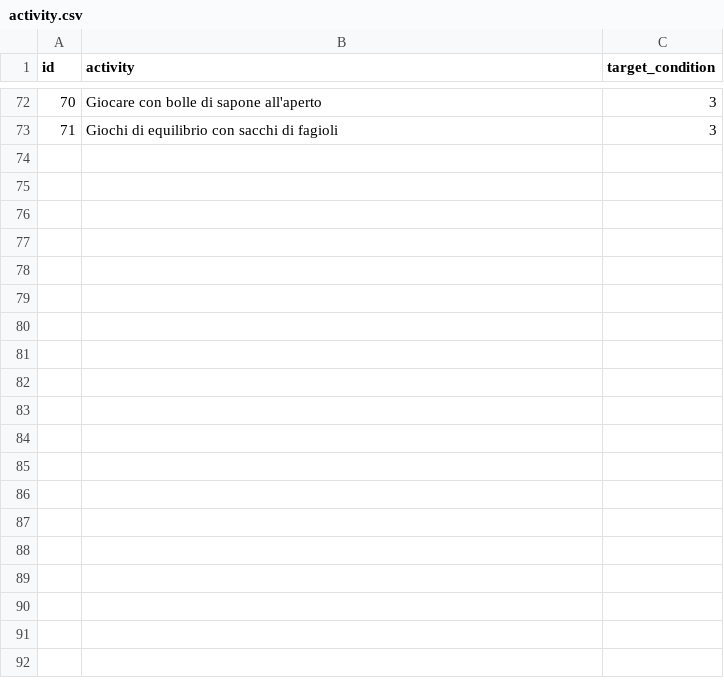
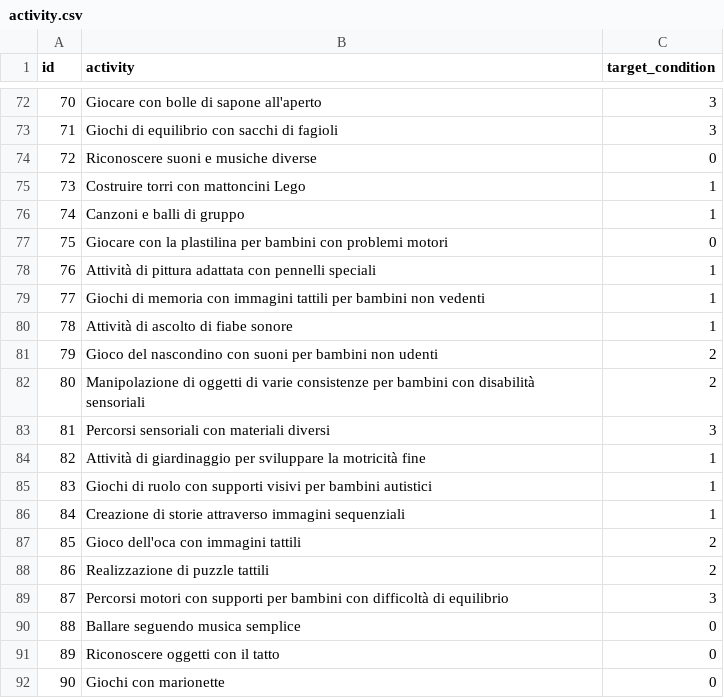
Before and after one commit to giulio8/ACA_project, a CSV file: synthetic-dataset/activity.csv, drawn as a sheet; only a part is shown, gaps mark what is left out; the diff covers the shown part only; the diff names each change by its address in the sheet, - before the commit and + after, or states it on an @@ line.

```diff
--- a/synthetic-dataset/activity.csv
+++ b/synthetic-dataset/activity.csv
+row 74: 72 | Riconoscere suoni e musiche diverse | 0
+row 75: 73 | Costruire torri con mattoncini Lego | 1
+row 76: 74 | Canzoni e balli di gruppo | 1
+row 77: 75 | Giocare con la plastilina per bambini con problemi motori | 0
+row 78: 76 | Attività di pittura adattata con pennelli speciali | 1
+row 79: 77 | Giochi di memoria con immagini tattili per bambini non vedenti | 1
+row 80: 78 | Attività di ascolto di fiabe sonore | 1
+row 81: 79 | Gioco del nascondino con suoni per bambini non udenti | 2
+row 82: 80 | Manipolazione di oggetti di varie consistenze per bambini con disabilità sensoriali | 2
+row 83: 81 | Percorsi sensoriali con materiali diversi | 3
+row 84: 82 | Attività di giardinaggio per sviluppare la motricità fine | 1
+row 85: 83 | Giochi di ruolo con supporti visivi per bambini autistici | 1
+row 86: 84 | Creazione di storie attraverso immagini sequenziali | 1
+row 87: 85 | Gioco dell'oca con immagini tattili | 2
+row 88: 86 | Realizzazione di puzzle tattili | 2
+row 89: 87 | Percorsi motori con supporti per bambini con difficoltà di equilibrio | 3
+row 90: 88 | Ballare seguendo musica semplice | 0
+row 91: 89 | Riconoscere oggetti con il tatto | 0
+row 92: 90 | Giochi con marionette | 0
```
Also changed, not shown: 21 added rows elsewhere in this file, synthetic-dataset/user.csv, 5 other files.
